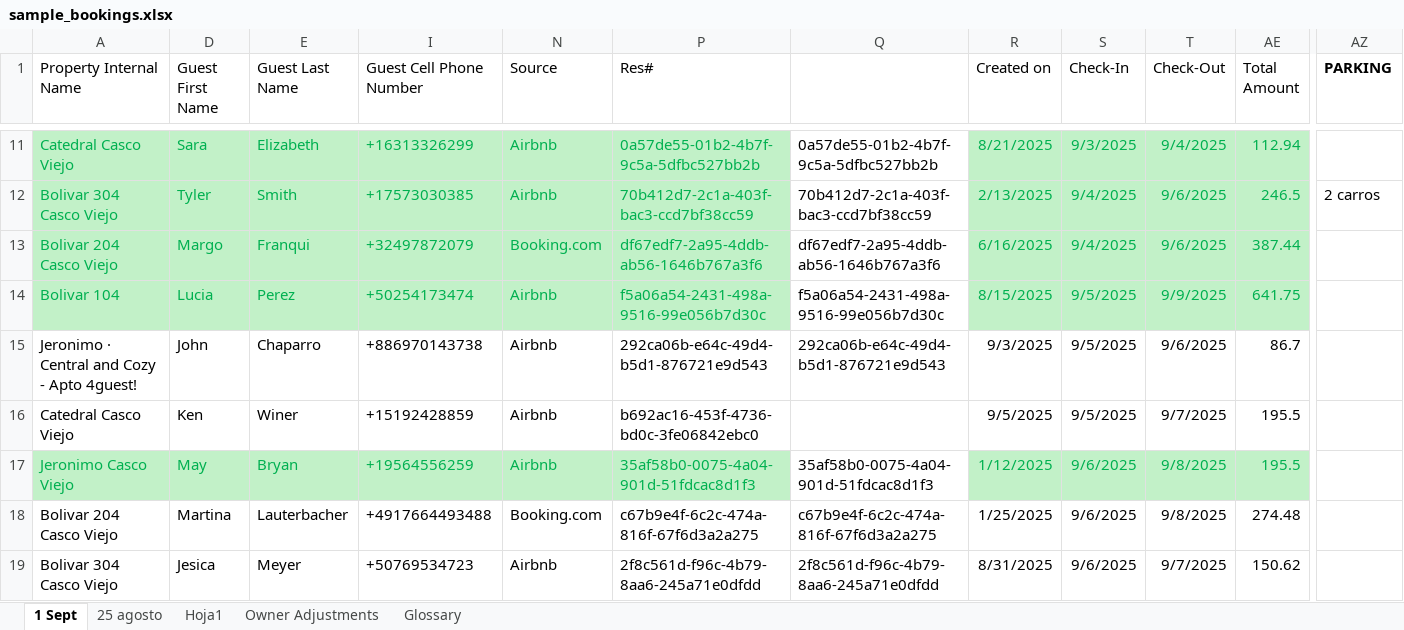
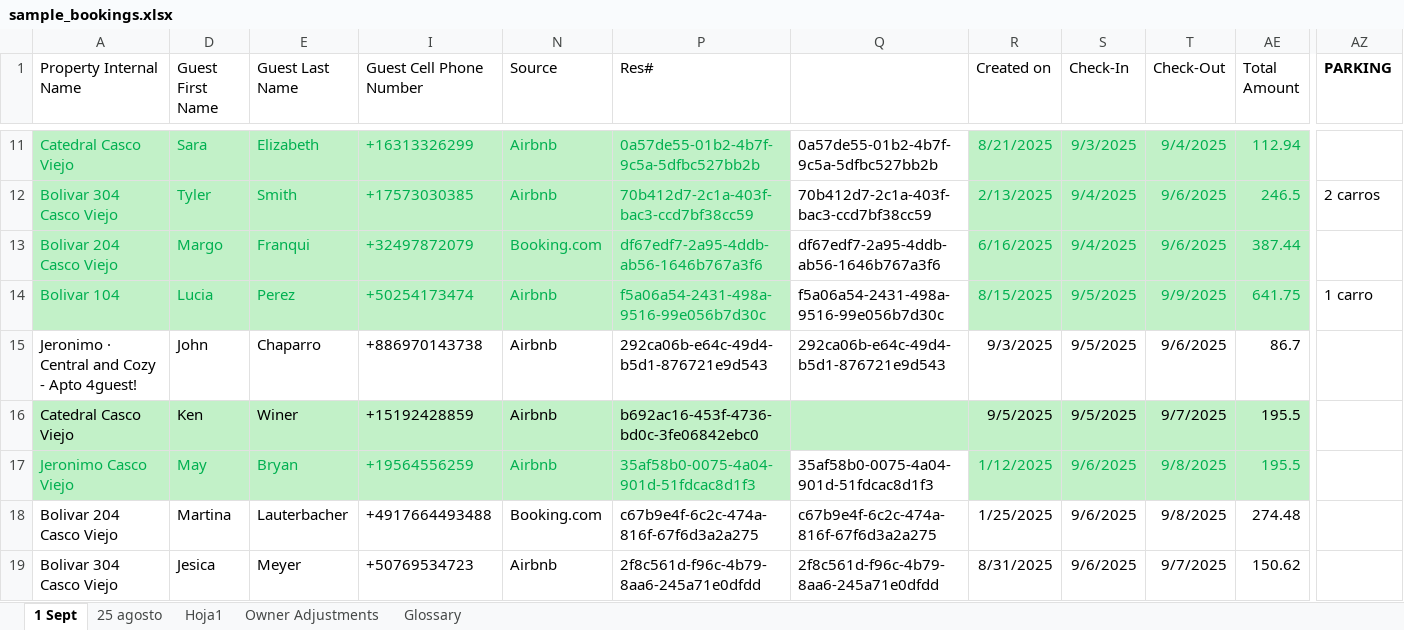
Before and after one commit to VisionFinancialPlanning/tempi-cleaning-scheduler, an Excel workbook: sample_bookings.xlsx, sheet 1 Sept, drawn as a sheet; only a part is shown, gaps mark what is left out; values as stored, in another font and other column widths than the file's, no borders; the diff covers the shown part only; the diff names each change by its address in the sheet, - before the commit and + after, or states it on an @@ line.

Commit message:
Add files via upload

```diff
--- a/sample_bookings.xlsx (sheet 1 Sept)
+++ b/sample_bookings.xlsx (sheet 1 Sept)
-AZ14 (PARKING): (empty)
+AZ14 (PARKING): 1 carro
-A16 fill: none
+A16 fill: #C2F1C8
-D16:E16 fill: none
+D16:E16 fill: #C2F1C8
-I16 fill: none
+I16 fill: #C2F1C8
-N16 fill: none
+N16 fill: #C2F1C8
-P16:T16 fill: none
+P16:T16 fill: #C2F1C8
-AE16 fill: none
+AE16 fill: #C2F1C8
```
Also changed, not shown: cell formats elsewhere in this sheet.
